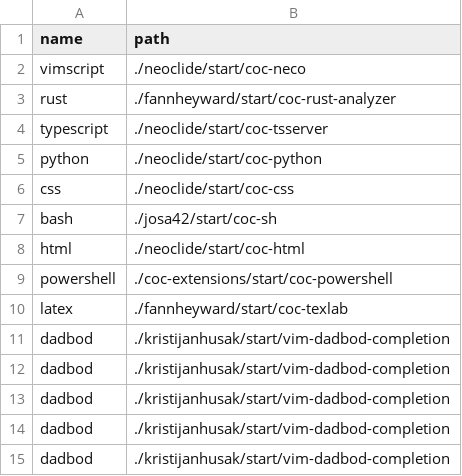
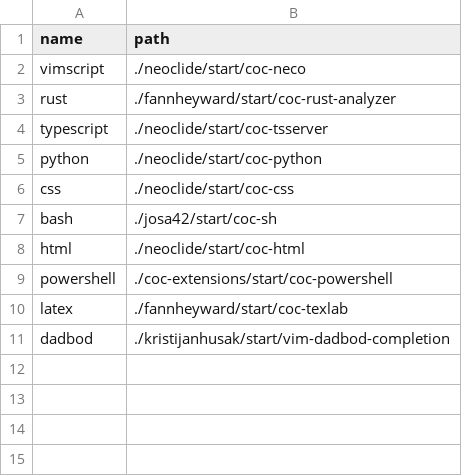
Before and after one commit to frankiebaffa/vim_plugins, a CSV file: ls.csv, drawn as a sheet.

Commit message:
remove duplicate entries for dadbod-completion

```diff
--- a/ls.csv
+++ b/ls.csv
@@ -11,5 +11 @@ latex,./fannheyward/start/coc-texlab
 dadbod,./kristijanhusak/start/vim-dadbod-completion
-dadbod,./kristijanhusak/start/vim-dadbod-completion
-dadbod,./kristijanhusak/start/vim-dadbod-completion
-dadbod,./kristijanhusak/start/vim-dadbod-completion
-dadbod,./kristijanhusak/start/vim-dadbod-completion
```
